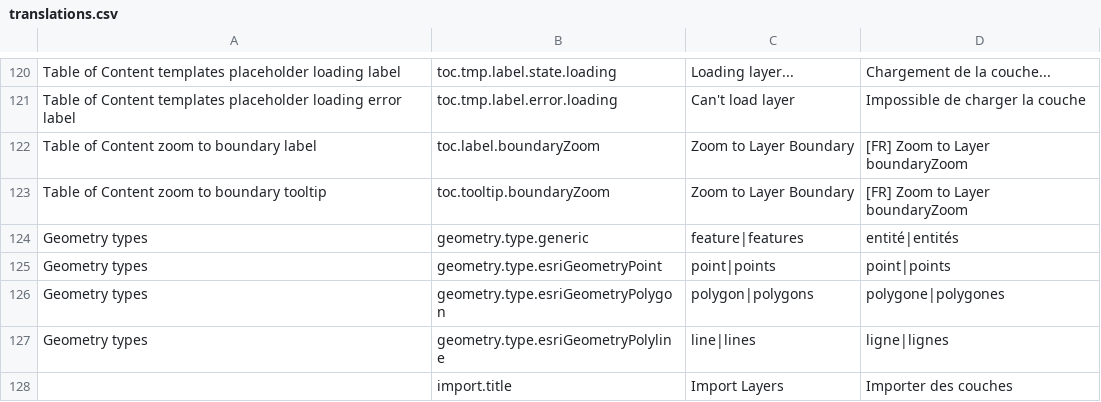
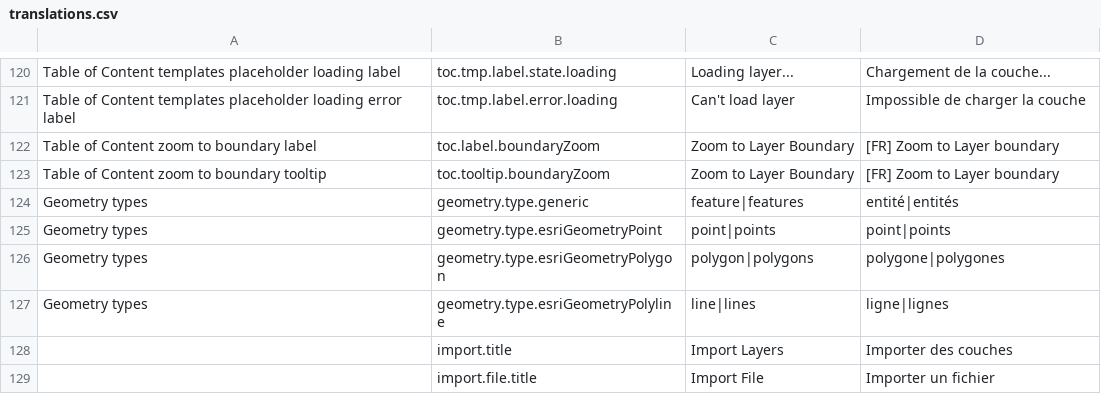
Before and after one commit to fgpv-vpgf/fgpv-vpgf, a CSV file: src/locales/translations.csv, drawn as a sheet; only a part is shown, gaps mark what is left out; the shorter side is filled out with more unchanged rows.

Commit message:
feat(ui): add html for boundaryzoom button

```diff
--- a/src/locales/translations.csv
+++ b/src/locales/translations.csv
@@ -121,4 +121,4 @@ Table of Content templates placeholder loading label,toc.tmp.label.state.loading
 Table of Content templates placeholder loading error label,toc.tmp.label.error.loading,Can't load layer,Impossible de charger la couche
-Table of Content zoom to boundary label,toc.label.boundaryZoom,Zoom to Layer Boundary,[FR] Zoom to Layer boundaryZoom
-Table of Content zoom to boundary tooltip,toc.tooltip.boundaryZoom,Zoom to Layer Boundary,[FR] Zoom to Layer boundaryZoom
+Table of Content zoom to boundary label,toc.label.boundaryZoom,Zoom to Layer Boundary,[FR] Zoom to Layer boundary
+Table of Content zoom to boundary tooltip,toc.tooltip.boundaryZoom,Zoom to Layer Boundary,[FR] Zoom to Layer boundary
 Geometry types,geometry.type.generic, feature|features, entité|entités
```
Also changed, not shown: 2 other files.
